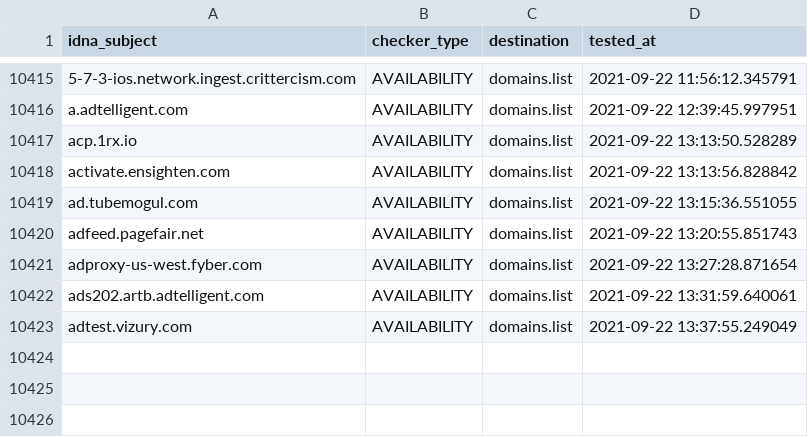
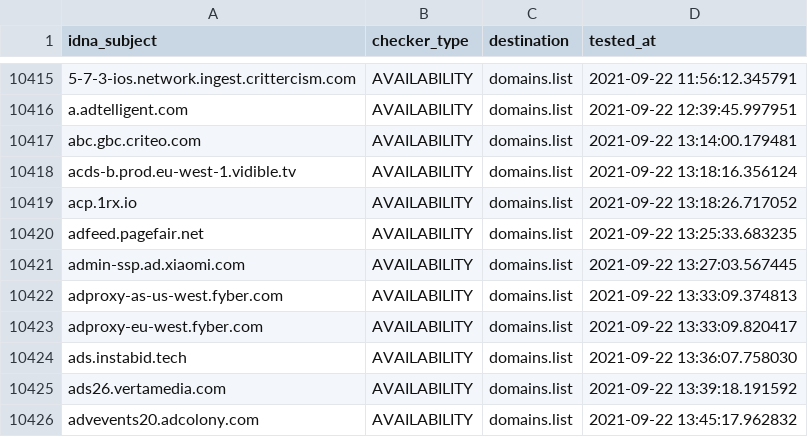
Before and after one commit to Ultimate-Hosts-Blacklist/anudeepND_blacklist_ad_server, a CSV file: .pyfunceble/inactive.csv, drawn as a sheet; only a part is shown, gaps mark what is left out; removed rows and columns are numbered as before the commit, all else as after; the diff names each change by its address in the sheet, - before the commit and + after, or states it on an @@ line.

```diff
--- a/.pyfunceble/inactive.csv
+++ b/.pyfunceble/inactive.csv
+row 10417: abc.gbc.criteo.com | AVAILABILITY | domains.list | 2021-09-22 13:14:00.179481
+row 10418: acds-b.prod.eu-west-1.vidible.tv | AVAILABILITY | domains.list | 2021-09-22 13:18:16.356124
-D10419 (tested_at): 2021-09-22 13:13:50.528289
+D10419 (tested_at): 2021-09-22 13:18:26.717052
-row 10418: activate.ensighten.com | AVAILABILITY | domains.list | 2021-09-22 13:13:56.828842
-row 10419: ad.tubemogul.com | AVAILABILITY | domains.list | 2021-09-22 13:15:36.551055
-D10420 (tested_at): 2021-09-22 13:20:55.851743
+D10420 (tested_at): 2021-09-22 13:25:33.683235
+row 10421: admin-ssp.ad.xiaomi.com | AVAILABILITY | domains.list | 2021-09-22 13:27:03.567445
+row 10422: adproxy-as-us-west.fyber.com | AVAILABILITY | domains.list | 2021-09-22 13:33:09.374813
-A10423 (idna_subject): adproxy-us-west.fyber.com
+A10423 (idna_subject): adproxy-eu-west.fyber.com
-D10423 (tested_at): 2021-09-22 13:27:28.871654
+D10423 (tested_at): 2021-09-22 13:33:09.820417
+row 10424: ads.instabid.tech | AVAILABILITY | domains.list | 2021-09-22 13:36:07.758030
-A10425 (idna_subject): ads202.artb.adtelligent.com
+A10425 (idna_subject): ads26.vertamedia.com
-D10425 (tested_at): 2021-09-22 13:31:59.640061
+D10425 (tested_at): 2021-09-22 13:39:18.191592
-A10426 (idna_subject): adtest.vizury.com
+A10426 (idna_subject): advevents20.adcolony.com
-D10426 (tested_at): 2021-09-22 13:37:55.249049
+D10426 (tested_at): 2021-09-22 13:45:17.962832
```
Also changed, not shown: 12 other files.
